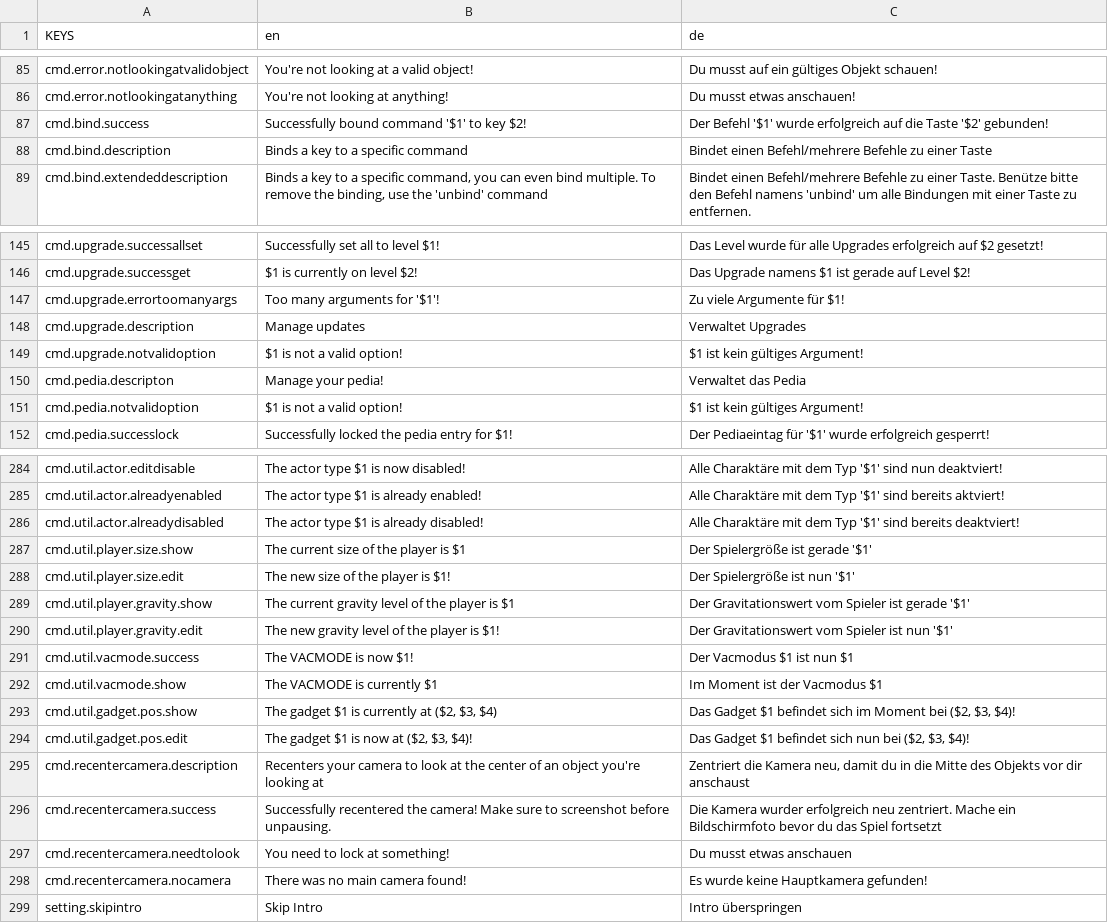
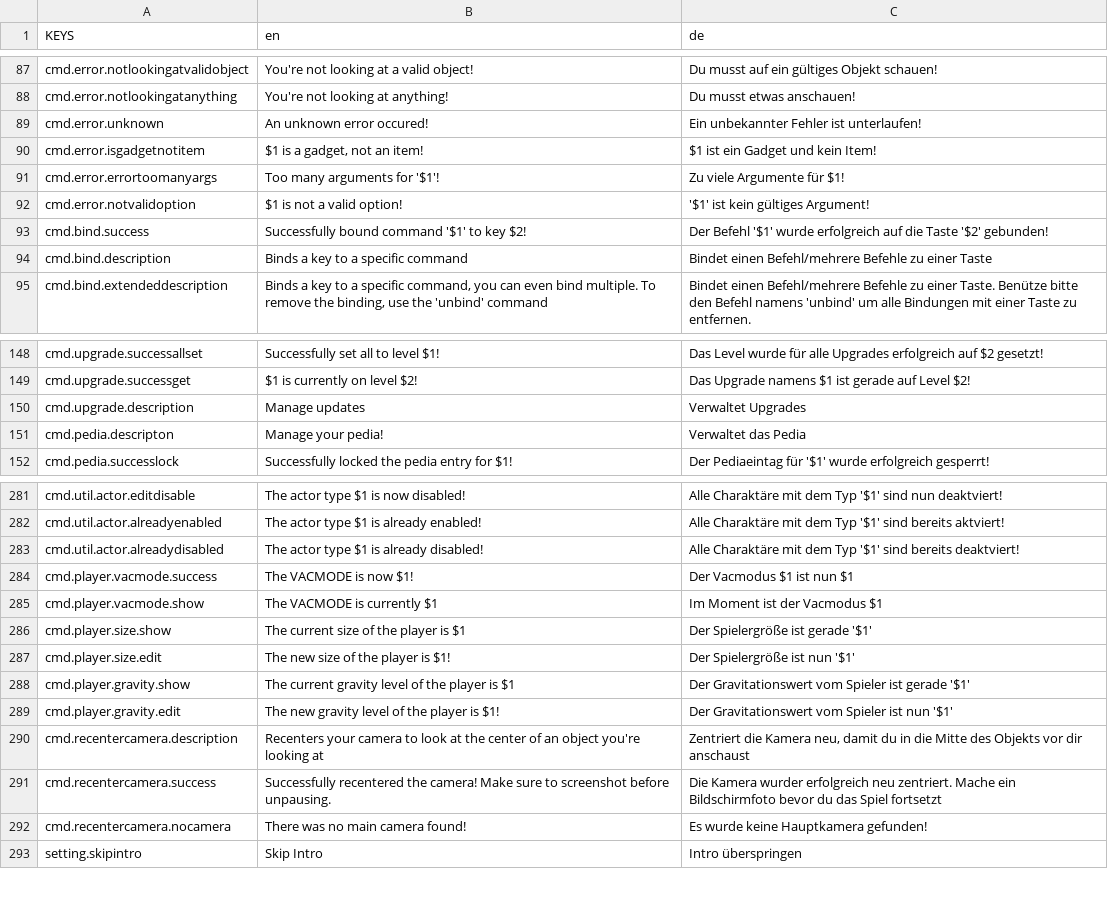
Before and after one commit to ThatFinnDev/SR2E, a CSV file: SR2EssentialsMod/translations.csv, drawn as a sheet; only a part is shown, gaps mark what is left out; the diff covers the shown part only.

```diff
--- a/SR2EssentialsMod/translations.csv
+++ b/SR2EssentialsMod/translations.csv
@@ -86,2 +88,6 @@ cmd.error.notlookingatvalidobject,"You're not looking at a valid object!",Du mus
 cmd.error.notlookingatanything,"You're not looking at anything!",Du musst etwas anschauen!
+cmd.error.unknown,"An unknown error occured!","Ein unbekannter Fehler ist unterlaufen!"
+cmd.error.isgadgetnotitem,"$1 is a gadget, not an item!",$1 ist ein Gadget und kein Item!
+cmd.error.errortoomanyargs,"Too many arguments for '$1'!","Zu viele Argumente für $1!"
+cmd.error.notvalidoption,"$1 is not a valid option!","'$1' ist kein gültiges Argument!"
 cmd.bind.success,"Successfully bound command '$1' to key $2!",Der Befehl '$1' wurde erfolgreich auf die Taste '$2' gebunden!
@@ -146,7 +149,4 @@ cmd.upgrade.successallset,"Successfully set all to level $1!",Das Level wurde f
 cmd.upgrade.successget,"$1 is currently on level $2!","Das Upgrade namens $1 ist gerade auf Level $2!"
-cmd.upgrade.errortoomanyargs,"Too many arguments for '$1'!","Zu viele Argumente für $1!"
 cmd.upgrade.description,"Manage updates","Verwaltet Upgrades"
-cmd.upgrade.notvalidoption,"$1 is not a valid option!","$1 ist kein gültiges Argument!"
 cmd.pedia.descripton,"Manage your pedia!","Verwaltet das Pedia"
-cmd.pedia.notvalidoption,"$1 is not a valid option!","$1 ist kein gültiges Argument!"
 cmd.pedia.successlock,"Successfully locked the pedia entry for $1!","Der Pediaeintag für '$1' wurde erfolgreich gesperrt!"
@@ -286,13 +283,10 @@ cmd.util.actor.alreadyenabled,"The actor type $1 is already enabled!","Alle Char
 cmd.util.actor.alreadydisabled,"The actor type $1 is already disabled!","Alle Charaktäre mit dem Typ '$1' sind bereits deaktviert!"
-cmd.util.player.size.show,"The current size of the player is $1","Der Spielergröße ist gerade '$1'"
-cmd.util.player.size.edit,"The new size of the player is $1!","Der Spielergröße ist nun '$1'"
-cmd.util.player.gravity.show,"The current gravity level of the player is $1","Der Gravitationswert vom Spieler ist gerade '$1'"
-cmd.util.player.gravity.edit,"The new gravity level of the player is $1!","Der Gravitationswert vom Spieler ist nun '$1'"
-cmd.util.vacmode.success,"The VACMODE is now $1!","Der Vacmodus $1 ist nun $1"
-cmd.util.vacmode.show,"The VACMODE is currently $1","Im Moment ist der Vacmodus $1"
-cmd.util.gadget.pos.show,"The gadget $1 is currently at ($2, $3, $4)","Das Gadget $1 befindet sich im Moment bei ($2, $3, $4)!"
-cmd.util.gadget.pos.edit,"The gadget $1 is now at ($2, $3, $4)!","Das Gadget $1 befindet sich nun bei ($2, $3, $4)!"
+cmd.player.vacmode.success,"The VACMODE is now $1!","Der Vacmodus $1 ist nun $1"
+cmd.player.vacmode.show,"The VACMODE is currently $1","Im Moment ist der Vacmodus $1"
+cmd.player.size.show,"The current size of the player is $1","Der Spielergröße ist gerade '$1'"
+cmd.player.size.edit,"The new size of the player is $1!","Der Spielergröße ist nun '$1'"
+cmd.player.gravity.show,"The current gravity level of the player is $1","Der Gravitationswert vom Spieler ist gerade '$1'"
+cmd.player.gravity.edit,"The new gravity level of the player is $1!","Der Gravitationswert vom Spieler ist nun '$1'"
 cmd.recentercamera.description,"Recenters your camera to look at the center of an object you're looking at","Zentriert die Kamera neu, damit du in die Mitte des Objekts vor dir anschaust"
 cmd.recentercamera.success,"Successfully recentered the camera! Make sure to screenshot before unpausing.","Die Kamera wurder erfolgreich neu zentriert. Mache ein Bildschirmfoto bevor du das Spiel fortsetzt"
-cmd.recentercamera.needtolook,"You need to lock at something!","Du musst etwas anschauen"
 cmd.recentercamera.nocamera,"There was no main camera found!","Es wurde keine Hauptkamera gefunden!"
```
Also changed, not shown: 3 added rows, 7 removed rows, 3 moved rows and 6 edited cells elsewhere in this file, 47 other files.
